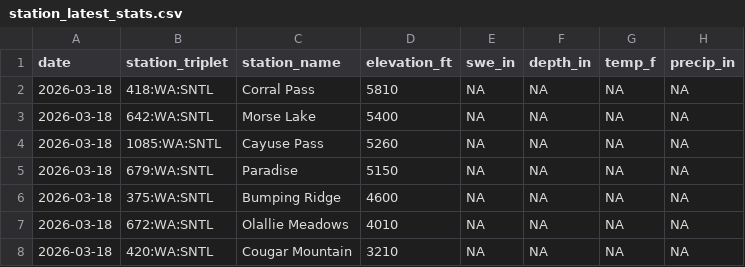
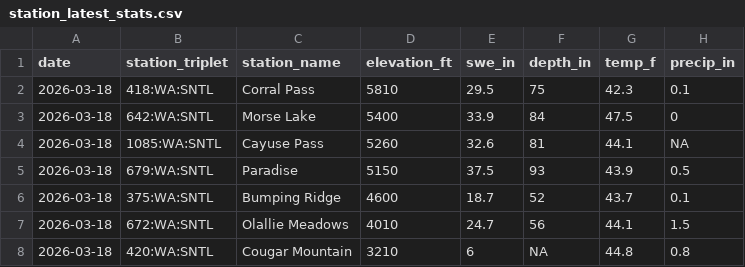
Before and after one commit to bdgroves/rainier-snowpack, a CSV file: data/processed/station_latest_stats.csv, drawn as a sheet.

```diff
--- a/data/processed/station_latest_stats.csv
+++ b/data/processed/station_latest_stats.csv
@@ -1,8 +1,8 @@
 "date","station_triplet","station_name","elevation_ft","swe_in","depth_in","temp_f","precip_in"
-2026-03-18,"418:WA:SNTL","Corral Pass",5810,NA,NA,NA,NA
-2026-03-18,"642:WA:SNTL","Morse Lake",5400,NA,NA,NA,NA
-2026-03-18,"1085:WA:SNTL","Cayuse Pass",5260,NA,NA,NA,NA
-2026-03-18,"679:WA:SNTL","Paradise",5150,NA,NA,NA,NA
-2026-03-18,"375:WA:SNTL","Bumping Ridge",4600,NA,NA,NA,NA
-2026-03-18,"672:WA:SNTL","Olallie Meadows",4010,NA,NA,NA,NA
-2026-03-18,"420:WA:SNTL","Cougar Mountain",3210,NA,NA,NA,NA
+2026-03-18,"418:WA:SNTL","Corral Pass",5810,29.5,75,42.3,0.1
+2026-03-18,"642:WA:SNTL","Morse Lake",5400,33.9,84,47.5,0
+2026-03-18,"1085:WA:SNTL","Cayuse Pass",5260,32.6,81,44.1,NA
+2026-03-18,"679:WA:SNTL","Paradise",5150,37.5,93,43.9,0.5
+2026-03-18,"375:WA:SNTL","Bumping Ridge",4600,18.7,52,43.7,0.1
+2026-03-18,"672:WA:SNTL","Olallie Meadows",4010,24.7,56,44.1,1.5
+2026-03-18,"420:WA:SNTL","Cougar Mountain",3210,6,NA,44.8,0.8
```
Also changed, not shown: dashboard/basin_daily.csv, data/processed/hourly_temps.csv, 11 other files.
